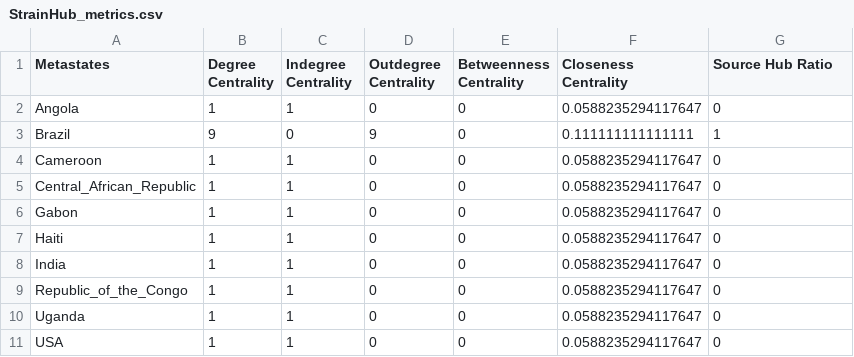
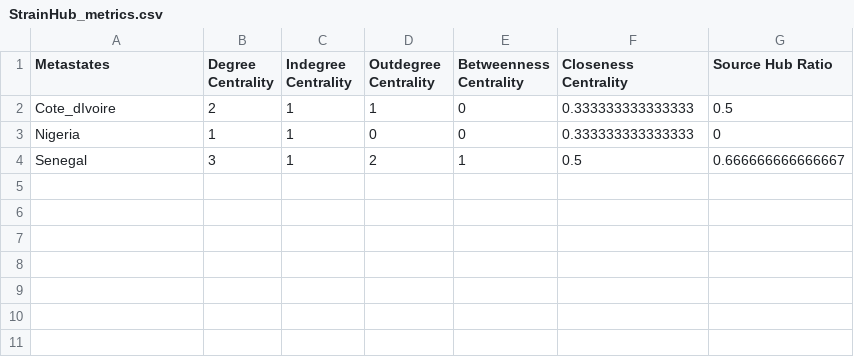
Before and after one commit to abschneider/StrainHub, a CSV file: strainhub/StrainHub_metrics.csv, drawn as a sheet.

```diff
--- a/strainhub/StrainHub_metrics.csv
+++ b/strainhub/StrainHub_metrics.csv
@@ -1,11 +1,4 @@
 Metastates,Degree Centrality,Indegree Centrality,Outdegree Centrality,Betweenness Centrality,Closeness Centrality,Source Hub Ratio
-Angola,1,1,0,0,0.0588235294117647,0
-Brazil,9,0,9,0,0.111111111111111,1
-Cameroon,1,1,0,0,0.0588235294117647,0
-Central_African_Republic,1,1,0,0,0.0588235294117647,0
-Gabon,1,1,0,0,0.0588235294117647,0
-Haiti,1,1,0,0,0.0588235294117647,0
-India,1,1,0,0,0.0588235294117647,0
-Republic_of_the_Congo,1,1,0,0,0.0588235294117647,0
-Uganda,1,1,0,0,0.0588235294117647,0
-USA,1,1,0,0,0.0588235294117647,0
+Cote_dIvoire,2,1,1,0,0.333333333333333,0.5
+Nigeria,1,1,0,0,0.333333333333333,0
+Senegal,3,1,2,1,0.5,0.666666666666667
```
Also changed, not shown: 6 other files.
